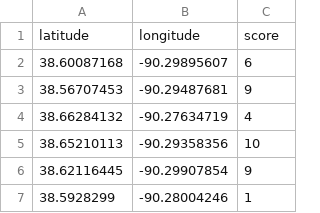
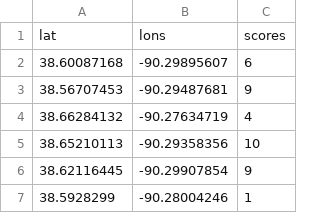
Before and after one commit to sraudez/Visualization-Test, a CSV file: public/green_score.csv, drawn as a sheet; only a part is shown.

```diff
--- a/public/green_score.csv
+++ b/public/green_score.csv
@@ -1,2 +1,2 @@
-latitude,longitude,score
+lat,lons,scores
 38.60087168,-90.29895607,6
```
Also changed, not shown: build/green_score.csv, build/sample.csv, 26 other files.
